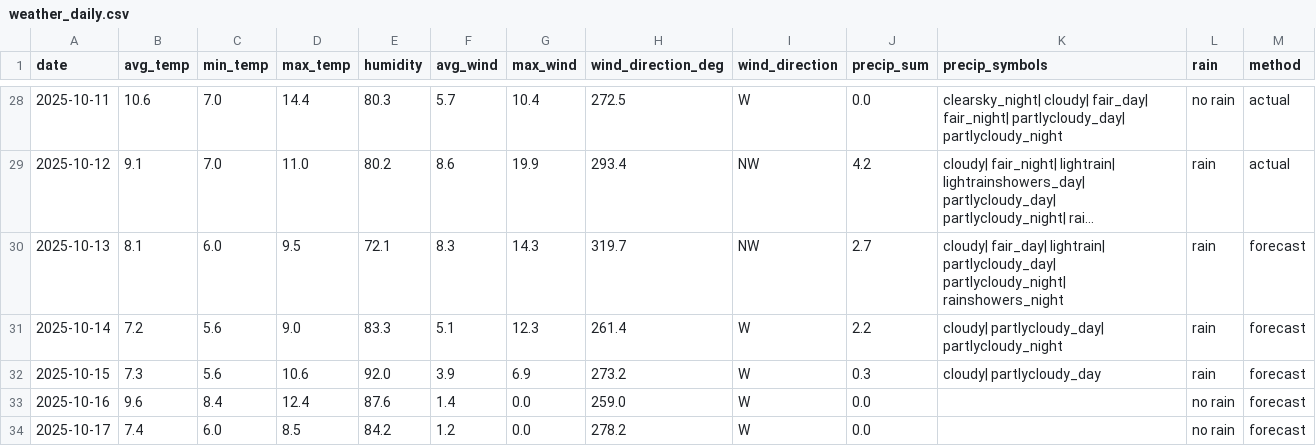
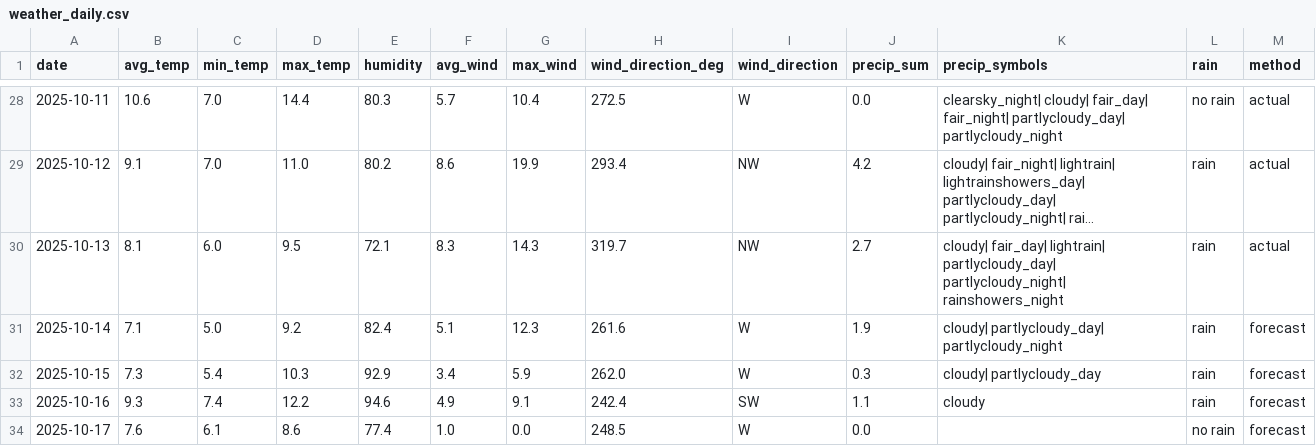
Before and after one commit to OlegChernodon/oc_public_reporitory, a CSV file: weather_daily.csv, drawn as a sheet; only a part is shown, gaps mark what is left out; long unchanged cells end in …; the diff covers the shown part only; the diff names each change by its address in the sheet, - before the commit and + after, or states it on an @@ line.

Commit message:
Update weather_daily.csv (auto) 2025-10-14 03:47

```diff
--- a/weather_daily.csv
+++ b/weather_daily.csv
-M30 (method): forecast
+M30 (method): actual
-B31 (avg_temp): 7.2
+B31 (avg_temp): 7.1
-C31 (min_temp): 5.6
+C31 (min_temp): 5.0
-D31 (max_temp): 9.0
+D31 (max_temp): 9.2
-E31 (humidity): 83.3
+E31 (humidity): 82.4
-H31 (wind_direction_deg): 261.4
+H31 (wind_direction_deg): 261.6
-J31 (precip_sum): 2.2
+J31 (precip_sum): 1.9
-C32 (min_temp): 5.6
+C32 (min_temp): 5.4
-D32 (max_temp): 10.6
+D32 (max_temp): 10.3
-E32 (humidity): 92.0
+E32 (humidity): 92.9
-F32 (avg_wind): 3.9
+F32 (avg_wind): 3.4
-G32 (max_wind): 6.9
+G32 (max_wind): 5.9
-H32 (wind_direction_deg): 273.2
+H32 (wind_direction_deg): 262.0
-B33 (avg_temp): 9.6
+B33 (avg_temp): 9.3
-C33 (min_temp): 8.4
+C33 (min_temp): 7.4
-D33 (max_temp): 12.4
+D33 (max_temp): 12.2
-E33 (humidity): 87.6
+E33 (humidity): 94.6
-F33 (avg_wind): 1.4
+F33 (avg_wind): 4.9
-G33 (max_wind): 0.0
+G33 (max_wind): 9.1
-H33 (wind_direction_deg): 259.0
+H33 (wind_direction_deg): 242.4
-I33 (wind_direction): W
+I33 (wind_direction): SW
-J33 (precip_sum): 0.0
+J33 (precip_sum): 1.1
-K33 (precip_symbols): (empty)
+K33 (precip_symbols): cloudy
-L33 (rain): no rain
+L33 (rain): rain
-B34 (avg_temp): 7.4
+B34 (avg_temp): 7.6
-C34 (min_temp): 6.0
+C34 (min_temp): 6.1
-D34 (max_temp): 8.5
+D34 (max_temp): 8.6
-E34 (humidity): 84.2
+E34 (humidity): 77.4
-F34 (avg_wind): 1.2
+F34 (avg_wind): 1.0
-H34 (wind_direction_deg): 278.2
+H34 (wind_direction_deg): 248.5
```
Also changed, not shown: 1 added row and 14 edited cells elsewhere in this file.
